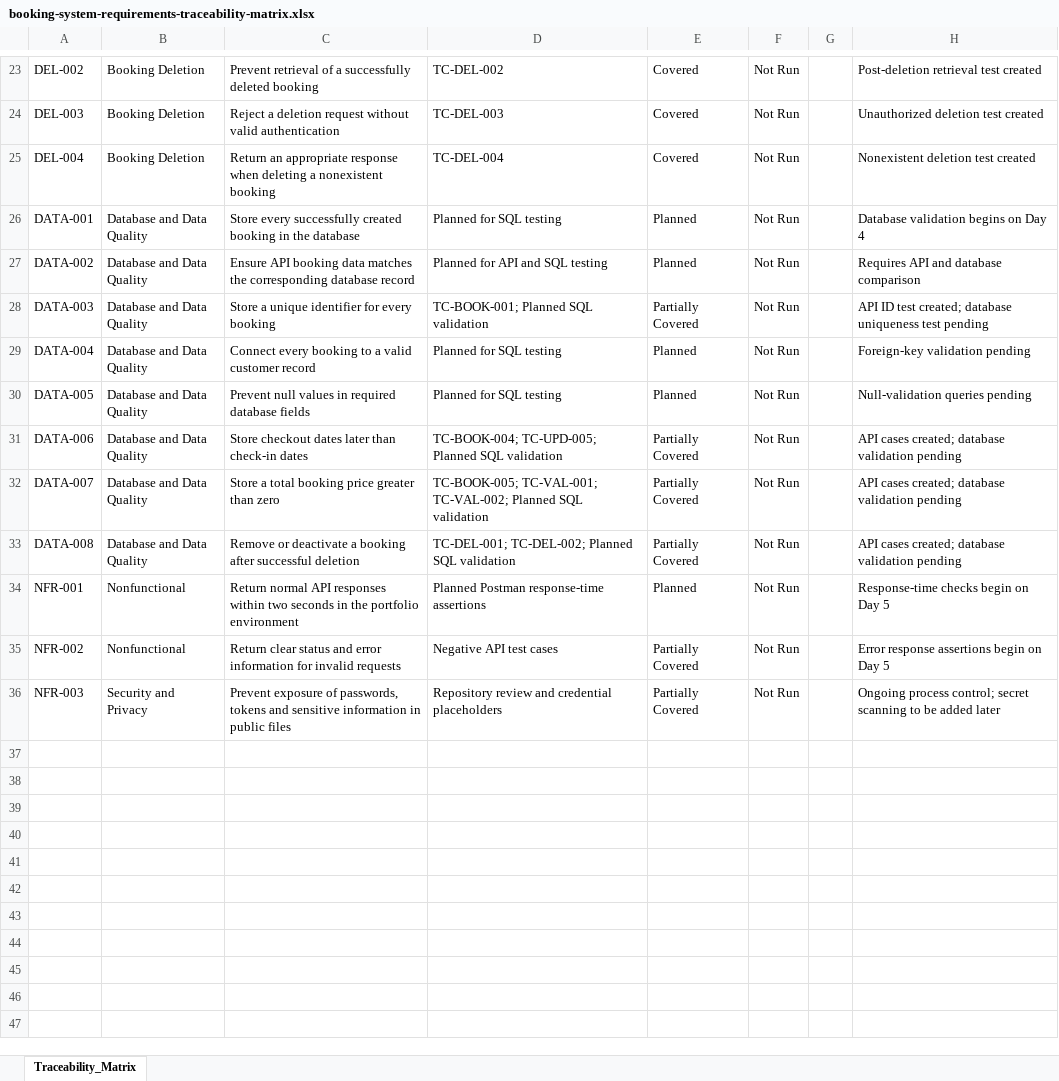
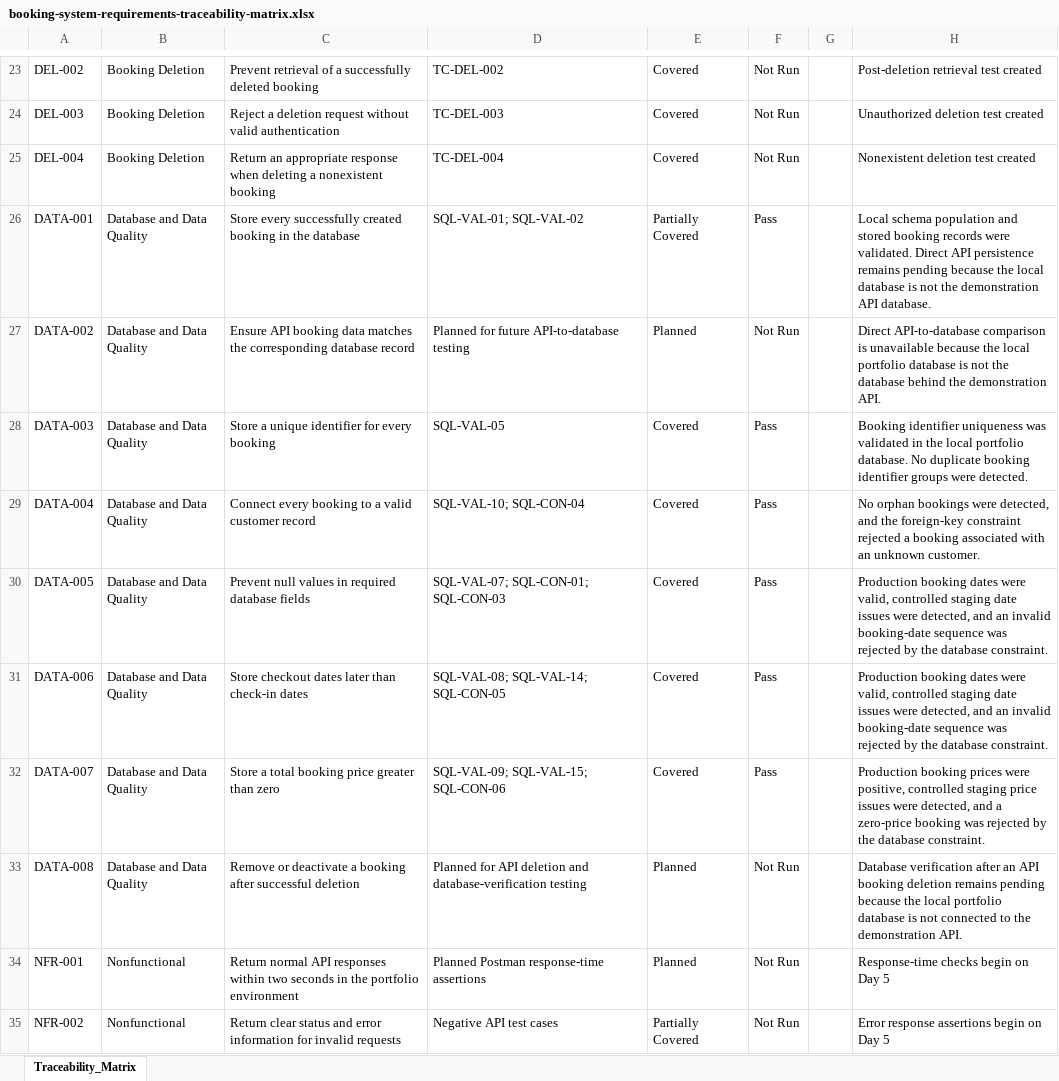
Before and after one commit to daryal89/api-database-testing-portfolio, an Excel workbook: requirements-traceability/booking-system-requirements-traceability-matrix.xlsx, sheet Traceability_Matrix, drawn as a sheet; only a part is shown, gaps mark what is left out; the shorter side is filled out with more unchanged rows; values as stored, in another font and other column widths than the file's, no borders; table styles not drawn; the diff names each change by its address in the sheet, - before the commit and + after, or states it on an @@ line.

Commit message:
Update database requirements coverage after SQL validation
Update DATA-001 through DATA-008 with local SQL validation evidence, coverage status, execution status and remaining limitations.

```diff
--- a/requirements-traceability/booking-system-requirements-traceability-matrix.xlsx (sheet Traceability_Matrix)
+++ b/requirements-traceability/booking-system-requirements-traceability-matrix.xlsx (sheet Traceability_Matrix)
-D26: Planned for SQL testing
+D26: SQL-VAL-01; SQL-VAL-02
-E26: Planned
+E26: Partially Covered
-F26: Not Run
+F26: Pass
-H26: Database validation begins on Day 4
+H26: Local schema population and stored booking records were validated. Direct API persistence remains pending because the local database is not the demonstration API database.
-D27: Planned for API and SQL testing
+D27: Planned for future API-to-database testing
-H27: Requires API and database comparison
+H27: Direct API-to-database comparison is unavailable because the local portfolio database is not the database behind the demonstration API.
-D28: TC-BOOK-001; Planned SQL validation
+D28: SQL-VAL-05
-E28: Partially Covered
+E28: Covered
-F28:F32: Not Run
+F28:F32: Pass
-H28: API ID test created; database uniqueness test pending
+H28: Booking identifier uniqueness was validated in the local portfolio database. No duplicate booking identifier groups were detected.
-D29: Planned for SQL testing
+D29: SQL-VAL-10; SQL-CON-04
-E29:E30: Planned
+E29:E30: Covered
-H29: Foreign-key validation pending
+H29: No orphan bookings were detected, and the foreign-key constraint rejected a booking associated with an unknown customer.
-D30: Planned for SQL testing
+D30: SQL-VAL-07; SQL-CON-01; SQL-CON-03
-H30: Null-validation queries pending
+H30: Production booking dates were valid, controlled staging date issues were detected, and an invalid booking-date sequence was rejected by the database constraint.
-D31: TC-BOOK-004; TC-UPD-005; Planned SQL validation
+D31: SQL-VAL-08; SQL-VAL-14; SQL-CON-05
-E31:E32: Partially Covered
+E31:E32: Covered
-H31: API cases created; database validation pending
+H31: Production booking dates were valid, controlled staging date issues were detected, and an invalid booking-date sequence was rejected by the database constraint.
-D32: TC-BOOK-005; TC-VAL-001; TC-VAL-002; Planned SQL validation
+D32: SQL-VAL-09; SQL-VAL-15; SQL-CON-06
-H32: API cases created; database validation pending
+H32: Production booking prices were positive, controlled staging price issues were detected, and a zero-price booking was rejected by the database constraint.
-D33: TC-DEL-001; TC-DEL-002; Planned SQL validation
+D33: Planned for API deletion and database-verification testing
-E33: Partially Covered
+E33: Planned
-H33: API cases created; database validation pending
+H33: Database verification after an API booking deletion remains pending because the local portfolio database is not connected to the demonstration API.
```
Also changed, not shown: 1 other file.
